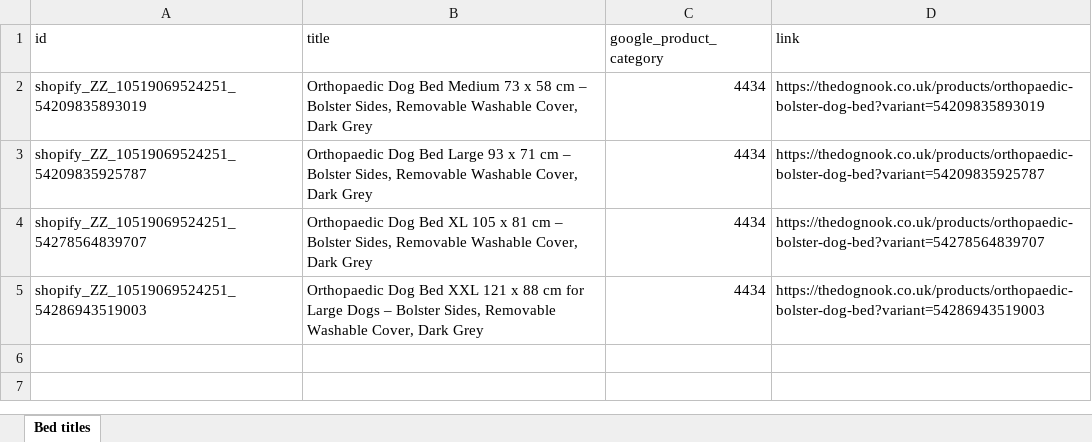
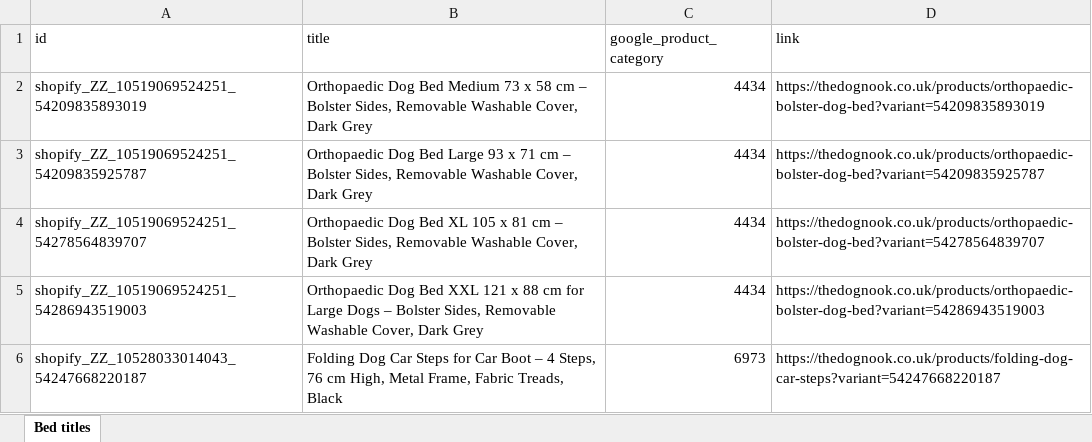
Before and after one commit to aryancodes420/sc, an Excel workbook: growth/merchant-center/bed-titles-supplemental.xlsx, sheet Bed titles, drawn as a sheet; values as stored, in another font and other column widths than the file's, no borders; the diff names each change by its address in the sheet, - before the commit and + after, or states it on an @@ line.

```diff
--- a/growth/merchant-center/bed-titles-supplemental.xlsx (sheet Bed titles)
+++ b/growth/merchant-center/bed-titles-supplemental.xlsx (sheet Bed titles)
+row 6: shopify_ZZ_10528033014043_54247668220187 | Folding Dog Car Steps for Car Boot – 4 Steps, 76 cm High, Metal Frame, Fabric Treads, Black | 6973 | https://thedognook.co.uk/products/folding-dog-car-steps?variant=54247668220187
```
Also changed, not shown: 2 other files.
